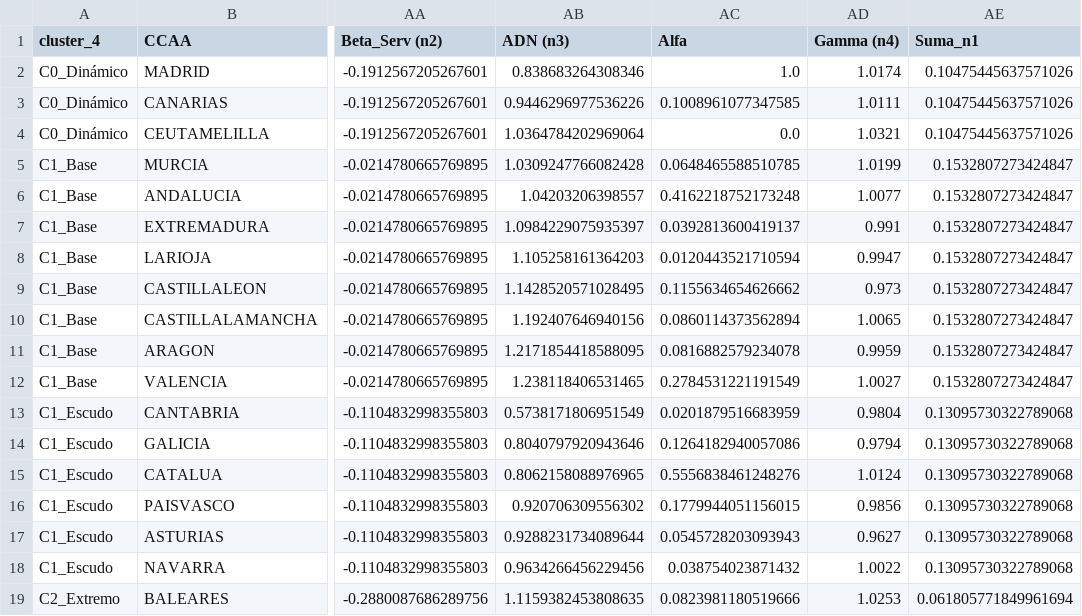
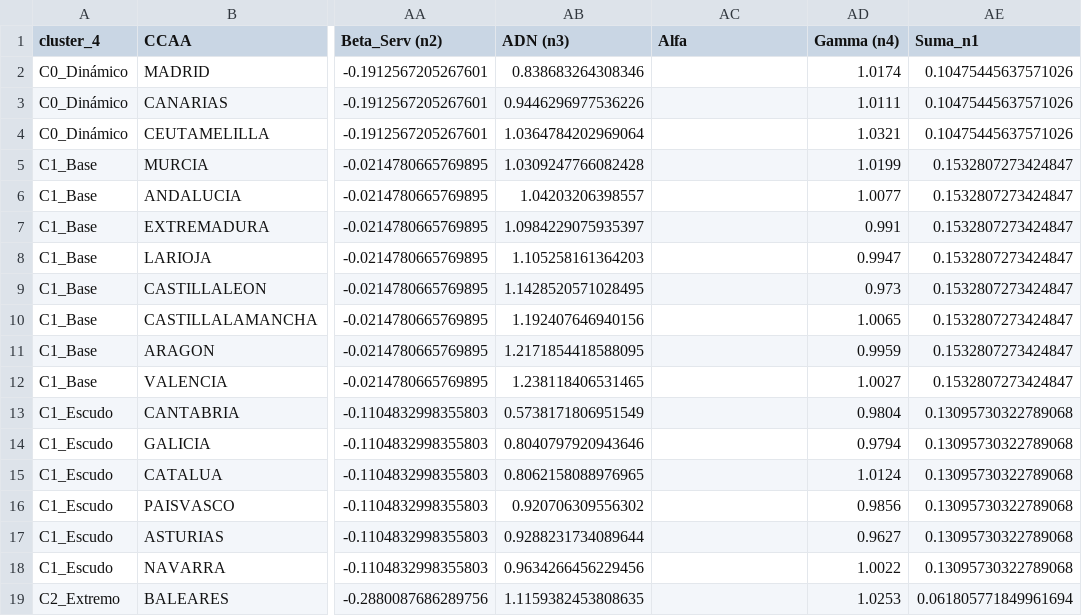
Before and after one commit to LuisaOGH/TFM_archivos, a CSV file: df_final_tfm_maestro.csv, drawn as a sheet; only a part is shown, gaps mark what is left out; the diff names each change by its address in the sheet, - before the commit and + after, or states it on an @@ line.

Commit message:
Actualizando df_final_tfm_maestro.csv desde Colab

```diff
--- a/df_final_tfm_maestro.csv
+++ b/df_final_tfm_maestro.csv
-AC2 (Alfa): 1.0
+AC2 (Alfa): (empty)
-AC3 (Alfa): 0.1008961077347585
+AC3 (Alfa): (empty)
-AC4 (Alfa): 0.0
+AC4 (Alfa): (empty)
-AC5 (Alfa): 0.0648465588510785
+AC5 (Alfa): (empty)
-AC6 (Alfa): 0.4162218752173248
+AC6 (Alfa): (empty)
-AC7 (Alfa): 0.0392813600419137
+AC7 (Alfa): (empty)
-AC8 (Alfa): 0.0120443521710594
+AC8 (Alfa): (empty)
-AC9 (Alfa): 0.1155634654626662
+AC9 (Alfa): (empty)
-AC10 (Alfa): 0.0860114373562894
+AC10 (Alfa): (empty)
-AC11 (Alfa): 0.0816882579234078
+AC11 (Alfa): (empty)
-AC12 (Alfa): 0.2784531221191549
+AC12 (Alfa): (empty)
-AC13 (Alfa): 0.0201879516683959
+AC13 (Alfa): (empty)
-AC14 (Alfa): 0.1264182940057086
+AC14 (Alfa): (empty)
-AC15 (Alfa): 0.5556838461248276
+AC15 (Alfa): (empty)
-AC16 (Alfa): 0.1779944051156015
+AC16 (Alfa): (empty)
-AC17 (Alfa): 0.0545728203093943
+AC17 (Alfa): (empty)
-AC18 (Alfa): 0.038754023871432
+AC18 (Alfa): (empty)
-AC19 (Alfa): 0.0823981180519666
+AC19 (Alfa): (empty)
```
